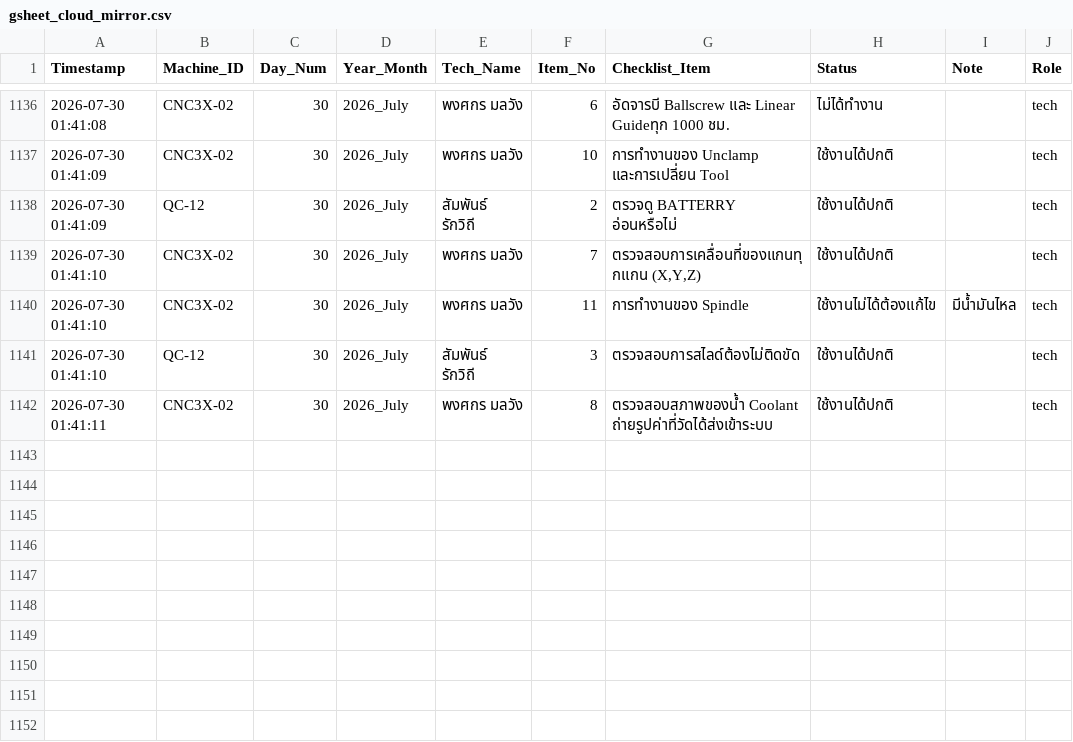
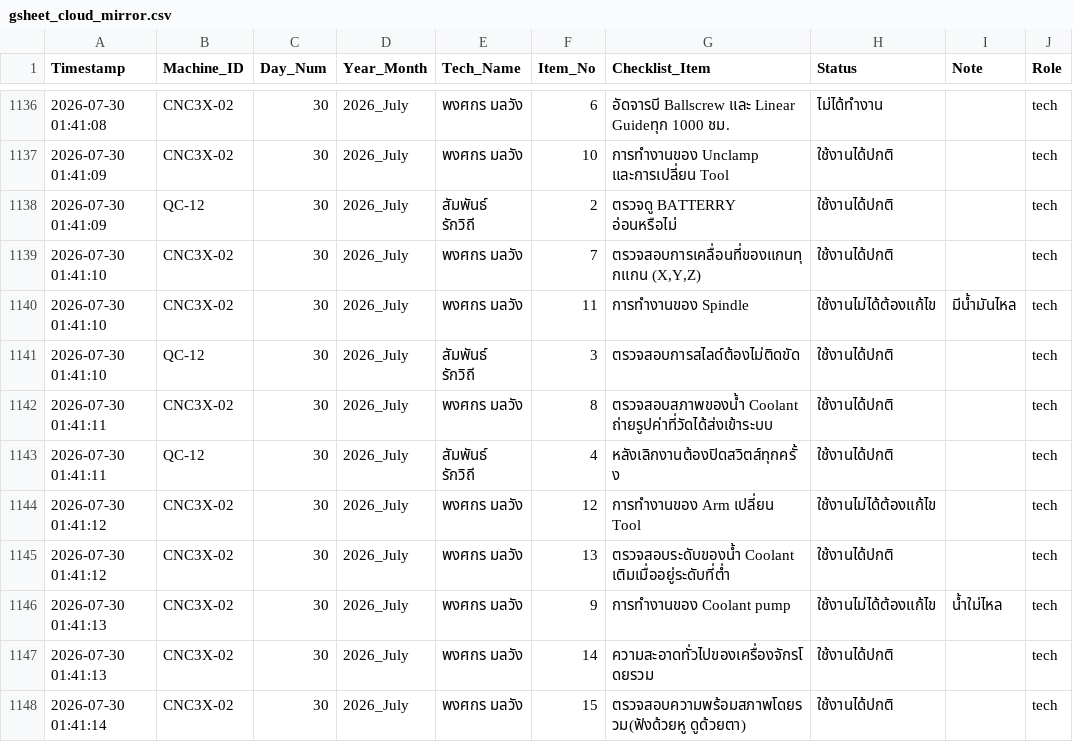
Before and after one commit to kayppc-cell/factory-maintenance-system, a CSV file: gsheet_cloud_mirror.csv, drawn as a sheet; only a part is shown, gaps mark what is left out.

Commit message:
Auto-Sync CSV for CNC3X-02 Day 30

```diff
--- a/gsheet_cloud_mirror.csv
+++ b/gsheet_cloud_mirror.csv
@@ -1152 +1152,7 @@
 2026-07-30 01:41:11,CNC3X-02,30,2026_July,พงศกร มลวัง,8,ตรวจสอบสภาพของน้ำ Coolant ถ่ายรูปค่าที่วัดได้ส่งเข้าระบบ,ใช้งานได้ปกติ,,tech
+2026-07-30 01:41:11,QC-12,30,2026_July,สัมพันธ์ รักวิถี,4,หลังเลิกงานต้องปิดสวิตส์ทุกครั้ง,ใช้งานได้ปกติ,,tech
+2026-07-30 01:41:12,CNC3X-02,30,2026_July,พงศกร มลวัง,12,การทำงานของ Arm เปลี่ยน Tool,ใช้งานไม่ได้ต้องแก้ไข,,tech
+2026-07-30 01:41:12,CNC3X-02,30,2026_July,พงศกร มลวัง,13,ตรวจสอบระดับของน้ำ Coolant เติมเมื่ออยู่ระดับที่ต่ำ,ใช้งานได้ปกติ,,tech
+2026-07-30 01:41:13,CNC3X-02,30,2026_July,พงศกร มลวัง,9,การทำงานของ Coolant pump,ใช้งานไม่ได้ต้องแก้ไข,น้ำใม่ไหล,tech
+2026-07-30 01:41:13,CNC3X-02,30,2026_July,พงศกร มลวัง,14,ความสะอาดทั่วไปของเครื่องจักรโดยรวม,ใช้งานได้ปกติ,,tech
+2026-07-30 01:41:14,CNC3X-02,30,2026_July,พงศกร มลวัง,15,ตรวจสอบความพร้อมสภาพโดยรวม(ฟังด้วยหู ดูด้วยตา),ใช้งานได้ปกติ,,tech
```
